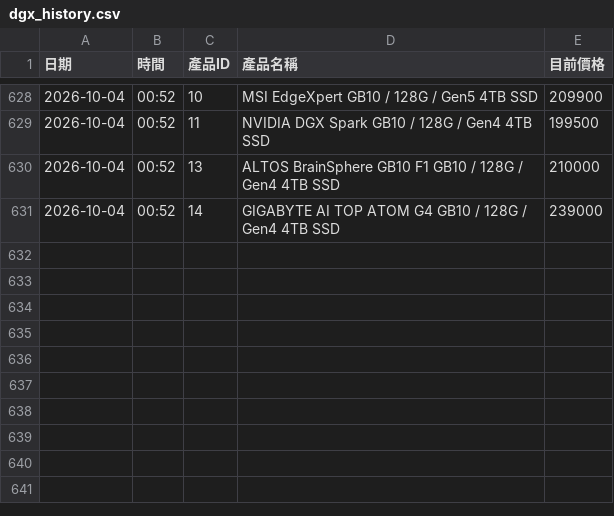
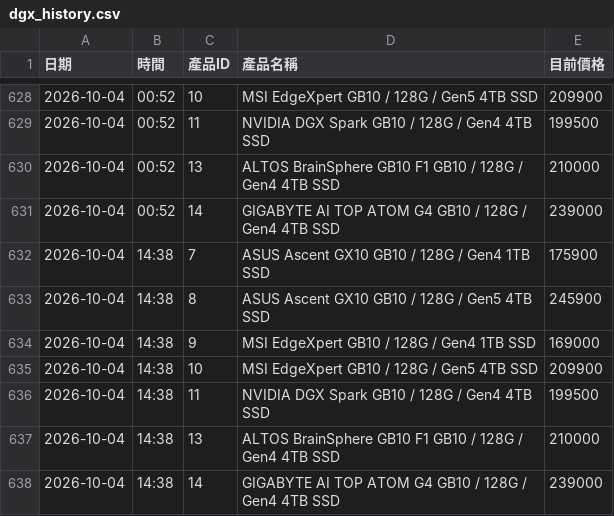
Before and after one commit to yangyang759/vga-report, a CSV file: coolpc_vga_data/dgx_history.csv, drawn as a sheet; only a part is shown, gaps mark what is left out.

```diff
--- a/coolpc_vga_data/dgx_history.csv
+++ b/coolpc_vga_data/dgx_history.csv
@@ -631 +631,8 @@
 2026-10-04,00:52,14,GIGABYTE AI TOP ATOM G4 GB10 / 128G / Gen4 4TB SSD,239000
+2026-10-04,14:38,7,ASUS Ascent GX10 GB10 / 128G / Gen4 1TB SSD,175900
+2026-10-04,14:38,8,ASUS Ascent GX10 GB10 / 128G / Gen5 4TB SSD,245900
+2026-10-04,14:38,9,MSI EdgeXpert GB10 / 128G / Gen4 1TB SSD,169000
+2026-10-04,14:38,10,MSI EdgeXpert GB10 / 128G / Gen5 4TB SSD,209900
+2026-10-04,14:38,11,NVIDIA DGX Spark GB10 / 128G / Gen4 4TB SSD,199500
+2026-10-04,14:38,13,ALTOS BrainSphere GB10 F1 GB10 / 128G / Gen4 4TB SSD,210000
+2026-10-04,14:38,14,GIGABYTE AI TOP ATOM G4 GB10 / 128G / Gen4 4TB SSD,239000
```
Also changed, not shown: coolpc_vga_data/cpu_history.csv, coolpc_vga_data/mb_history.csv, 4 other files.
